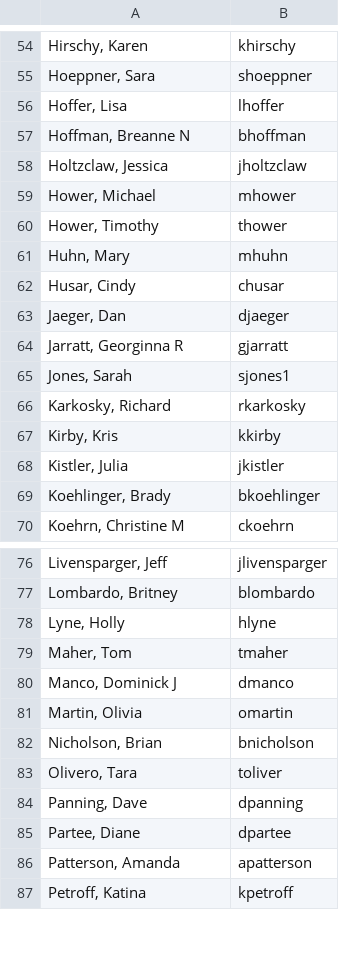
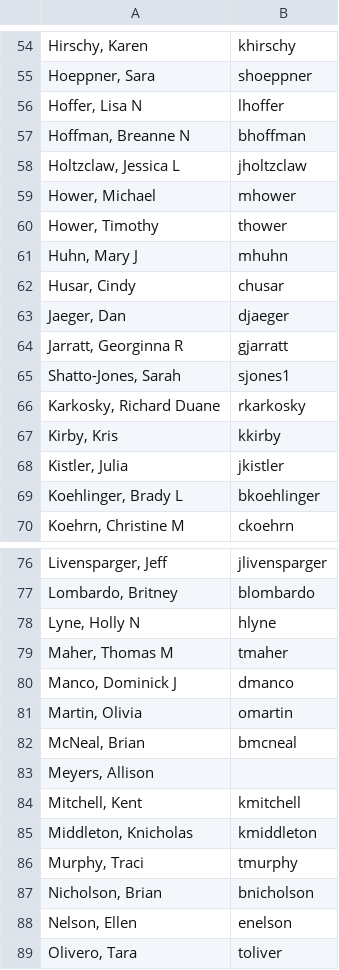
Before and after one commit to dschnaars/attendance_project, a CSV file: teachers.csv, drawn as a sheet; only a part is shown, gaps mark what is left out; the shorter side is filled out with more unchanged rows; the diff covers the shown part only.

```diff
--- a/teachers.csv
+++ b/teachers.csv
@@ -55,8 +55,8 @@
 "Hoeppner, Sara",shoeppner
-"Hoffer, Lisa",lhoffer
+"Hoffer, Lisa N",lhoffer
 "Hoffman, Breanne N",bhoffman
-"Holtzclaw, Jessica",jholtzclaw
+"Holtzclaw, Jessica L",jholtzclaw
 "Hower, Michael",mhower
 "Hower, Timothy",thower
-"Huhn, Mary",mhuhn
+"Huhn, Mary J",mhuhn
 "Husar, Cindy",chusar
@@ -64,7 +64,7 @@
 "Jarratt, Georginna R",gjarratt
-"Jones, Sarah",sjones1
-"Karkosky, Richard",rkarkosky
+"Shatto-Jones, Sarah",sjones1
+"Karkosky, Richard Duane",rkarkosky
 "Kirby, Kris",kkirby
 "Kistler, Julia",jkistler
-"Koehlinger, Brady",bkoehlinger
+"Koehlinger, Brady L",bkoehlinger
 "Koehrn, Christine M",ckoehrn
@@ -77,7 +77,13 @@
 "Lombardo, Britney",blombardo
-"Lyne, Holly",hlyne
-"Maher, Tom",tmaher
+"Lyne, Holly N",hlyne
+"Maher, Thomas M",tmaher
 "Manco, Dominick J",dmanco
 "Martin, Olivia",omartin
+"McNeal, Brian",bmcneal
+"Meyers, Allison",
+"Mitchell, Kent",kmitchell
+"Middleton, Knicholas",kmiddleton
+"Murphy, Traci",tmurphy
 "Nicholson, Brian",bnicholson
+"Nelson, Ellen",enelson
 "Olivero, Tara",toliver
```
Also changed, not shown: 20 edited cells elsewhere in this file, 2 other files.
